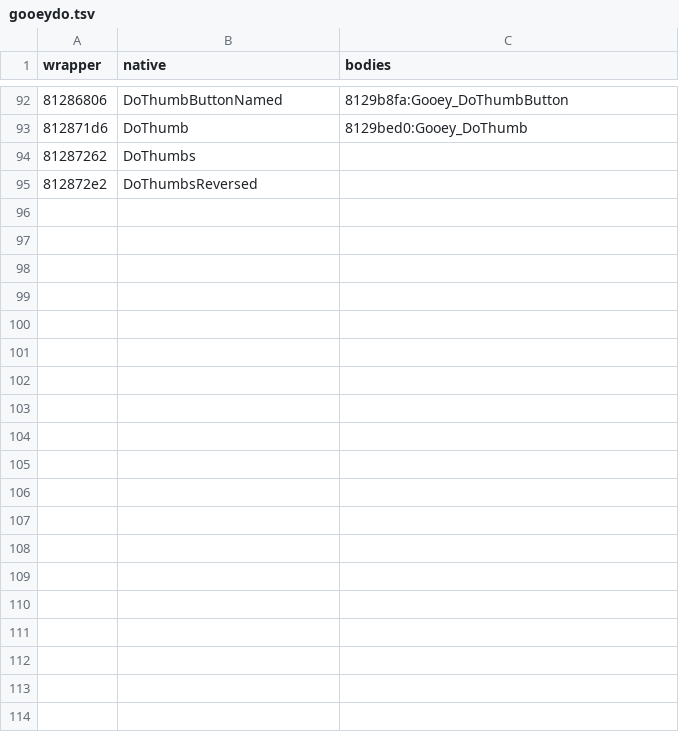
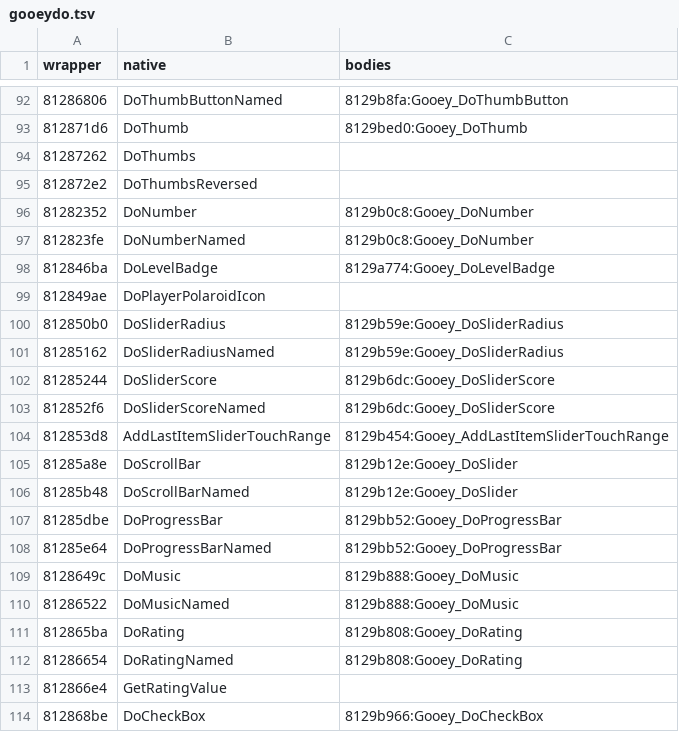
Before and after one commit to indieindie7/lbpvita-decomp, a TSV file: ghidra/gooeydo.tsv, drawn as a sheet; only a part is shown, gaps mark what is left out; the diff covers the shown part only.

```diff
--- a/ghidra/gooeydo.tsv
+++ b/ghidra/gooeydo.tsv
@@ -95 +95,20 @@ wrapper	native	bodies
 812872e2	DoThumbsReversed	
+81282352	DoNumber	8129b0c8:Gooey_DoNumber
+812823fe	DoNumberNamed	8129b0c8:Gooey_DoNumber
+812846ba	DoLevelBadge	8129a774:Gooey_DoLevelBadge
+812849ae	DoPlayerPolaroidIcon	
+812850b0	DoSliderRadius	8129b59e:Gooey_DoSliderRadius
+81285162	DoSliderRadiusNamed	8129b59e:Gooey_DoSliderRadius
+81285244	DoSliderScore	8129b6dc:Gooey_DoSliderScore
+812852f6	DoSliderScoreNamed	8129b6dc:Gooey_DoSliderScore
+812853d8	AddLastItemSliderTouchRange	8129b454:Gooey_AddLastItemSliderTouchRange
+81285a8e	DoScrollBar	8129b12e:Gooey_DoSlider
+81285b48	DoScrollBarNamed	8129b12e:Gooey_DoSlider
+81285dbe	DoProgressBar	8129bb52:Gooey_DoProgressBar
+81285e64	DoProgressBarNamed	8129bb52:Gooey_DoProgressBar
+8128649c	DoMusic	8129b888:Gooey_DoMusic
+81286522	DoMusicNamed	8129b888:Gooey_DoMusic
+812865ba	DoRating	8129b808:Gooey_DoRating
+81286654	DoRatingNamed	8129b808:Gooey_DoRating
+812866e4	GetRatingValue	
+812868be	DoCheckBox	8129b966:Gooey_DoCheckBox
```
Also changed, not shown: 13 added rows and 27 edited cells elsewhere in this file, 2 other files.
